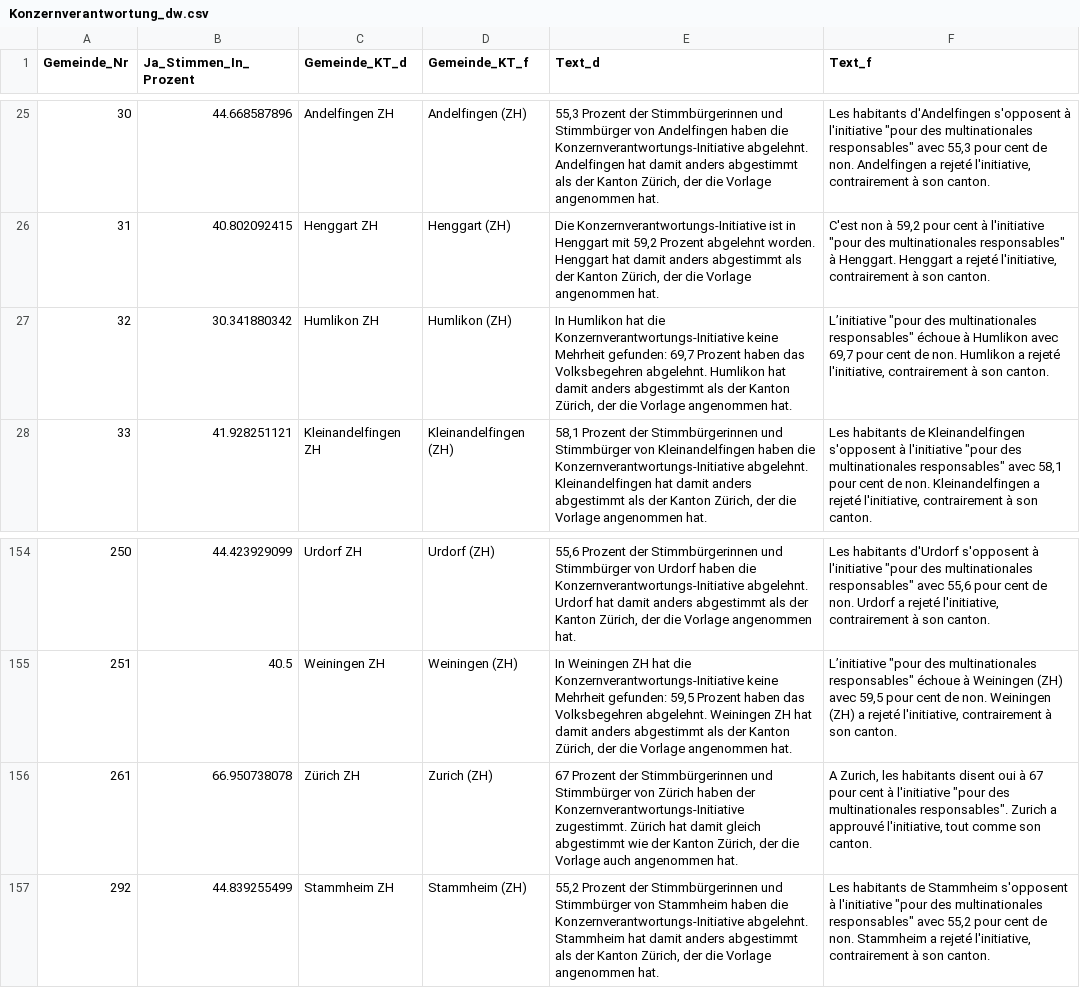
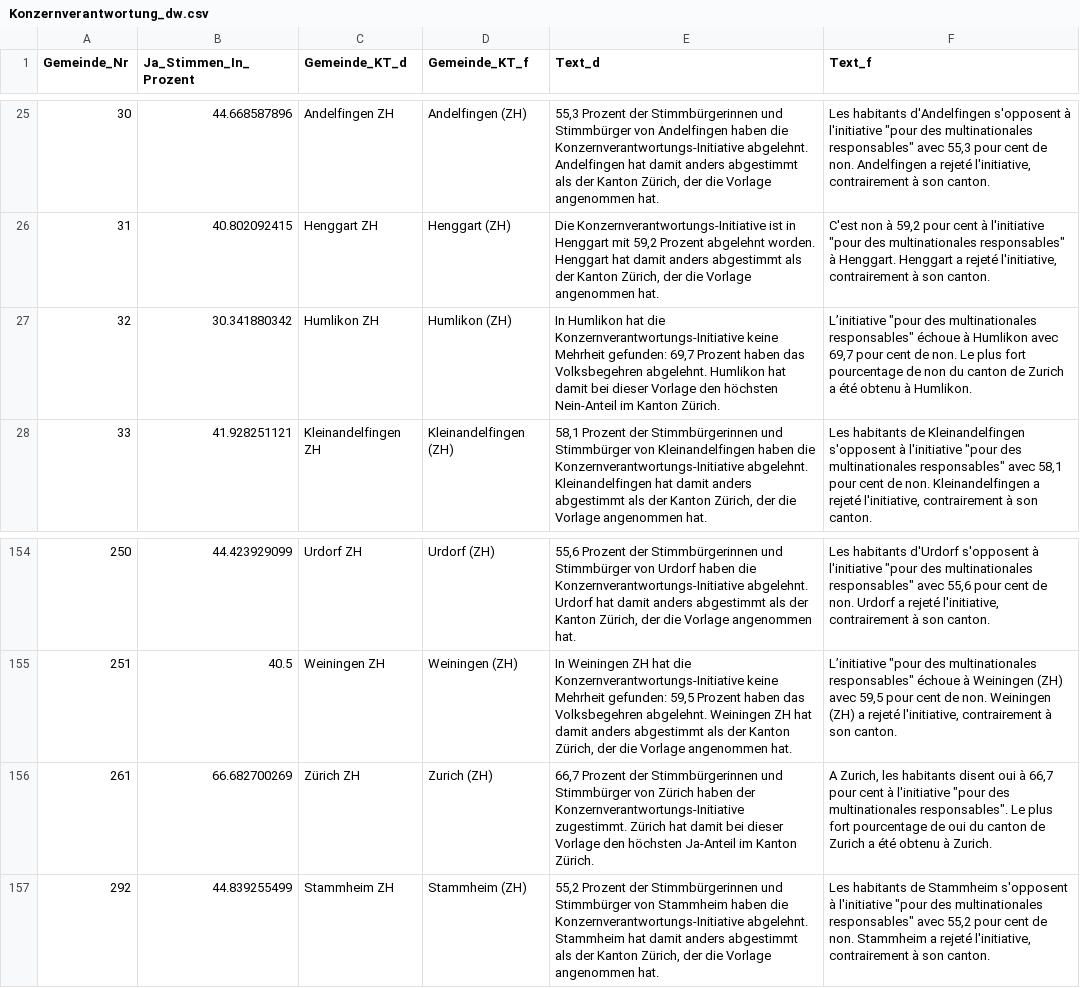
Before and after one commit to awp-finanznachrichten/lena_november2020, a CSV file: Output/Konzernverantwortung_dw.csv, drawn as a sheet; only a part is shown, gaps mark what is left out.

```diff
--- a/Output/Konzernverantwortung_dw.csv
+++ b/Output/Konzernverantwortung_dw.csv
@@ -26,3 +26,3 @@
 31,40.802092415,"Henggart ZH","Henggart (ZH)","Die Konzernverantwortungs-Initiative ist in Henggart mit 59,2 Prozent abgelehnt worden. Henggart hat damit anders abgestimmt als der Kanton Zürich, der die Vorlage angenommen hat.","C'est non à 59,2 pour cent à l'initiative ""pour des multinationales responsables"" à Henggart. Henggart a rejeté l'initiative, contrairement à son canton."
-32,30.341880342,"Humlikon ZH","Humlikon (ZH)","In Humlikon hat die Konzernverantwortungs-Initiative keine Mehrheit gefunden: 69,7 Prozent haben das Volksbegehren abgelehnt. Humlikon hat damit anders abgestimmt als der Kanton Zürich, der die Vorlage angenommen hat.","L’initiative ""pour des multinationales responsables"" échoue à Humlikon avec 69,7 pour cent de non. Humlikon a rejeté l'initiative, contrairement à son canton."
+32,30.341880342,"Humlikon ZH","Humlikon (ZH)","In Humlikon hat die Konzernverantwortungs-Initiative keine Mehrheit gefunden: 69,7 Prozent haben das Volksbegehren abgelehnt. Humlikon hat damit bei dieser Vorlage den höchsten Nein-Anteil im Kanton Zürich.","L’initiative ""pour des multinationales responsables"" échoue à Humlikon avec 69,7 pour cent de non. Le plus fort pourcentage de non du canton de Zurich a été obtenu à Humlikon."
 33,41.928251121,"Kleinandelfingen ZH","Kleinandelfingen (ZH)","58,1 Prozent der Stimmbürgerinnen und Stimmbürger von Kleinandelfingen haben die Konzernverantwortungs-Initiative abgelehnt. Kleinandelfingen hat damit anders abgestimmt als der Kanton Zürich, der die Vorlage angenommen hat.","Les habitants de Kleinandelfingen s'opposent à l'initiative ""pour des multinationales responsables"" avec 58,1 pour cent de non. Kleinandelfingen a rejeté l'initiative, contrairement à son canton."
@@ -155,3 +155,3 @@
 251,40.5,"Weiningen ZH","Weiningen (ZH)","In Weiningen ZH hat die Konzernverantwortungs-Initiative keine Mehrheit gefunden: 59,5 Prozent haben das Volksbegehren abgelehnt. Weiningen ZH hat damit anders abgestimmt als der Kanton Zürich, der die Vorlage angenommen hat.","L’initiative ""pour des multinationales responsables"" échoue à Weiningen (ZH) avec 59,5 pour cent de non. Weiningen (ZH) a rejeté l'initiative, contrairement à son canton."
-261,66.950738078,"Zürich ZH","Zurich (ZH)","67 Prozent der Stimmbürgerinnen und Stimmbürger von Zürich haben der  Konzernverantwortungs-Initiative zugestimmt. Zürich hat damit gleich abgestimmt wie der Kanton Zürich, der die Vorlage auch angenommen hat.","A Zurich, les habitants disent oui à 67 pour cent à l'initiative ""pour des multinationales responsables"". Zurich a approuvé l'initiative, tout comme son canton."
+261,66.682700269,"Zürich ZH","Zurich (ZH)","66,7 Prozent der Stimmbürgerinnen und Stimmbürger von Zürich haben der  Konzernverantwortungs-Initiative zugestimmt. Zürich hat damit bei dieser Vorlage den höchsten Ja-Anteil im Kanton Zürich.","A Zurich, les habitants disent oui à 66,7 pour cent à l'initiative ""pour des multinationales responsables"". Le plus fort pourcentage de oui du canton de Zurich a été obtenu à Zurich."
 292,44.839255499,"Stammheim ZH","Stammheim (ZH)","55,2 Prozent der Stimmbürgerinnen und Stimmbürger von Stammheim haben die Konzernverantwortungs-Initiative abgelehnt. Stammheim hat damit anders abgestimmt als der Kanton Zürich, der die Vorlage angenommen hat.","Les habitants de Stammheim s'opposent à l'initiative ""pour des multinationales responsables"" avec 55,2 pour cent de non. Stammheim a rejeté l'initiative, contrairement à son canton."
```
Also changed, not shown: Output/Konzernverantwortung_dw_kantone.csv, Output/Kriegsgeschaefte_dw_kantone.csv, 2 other files.
